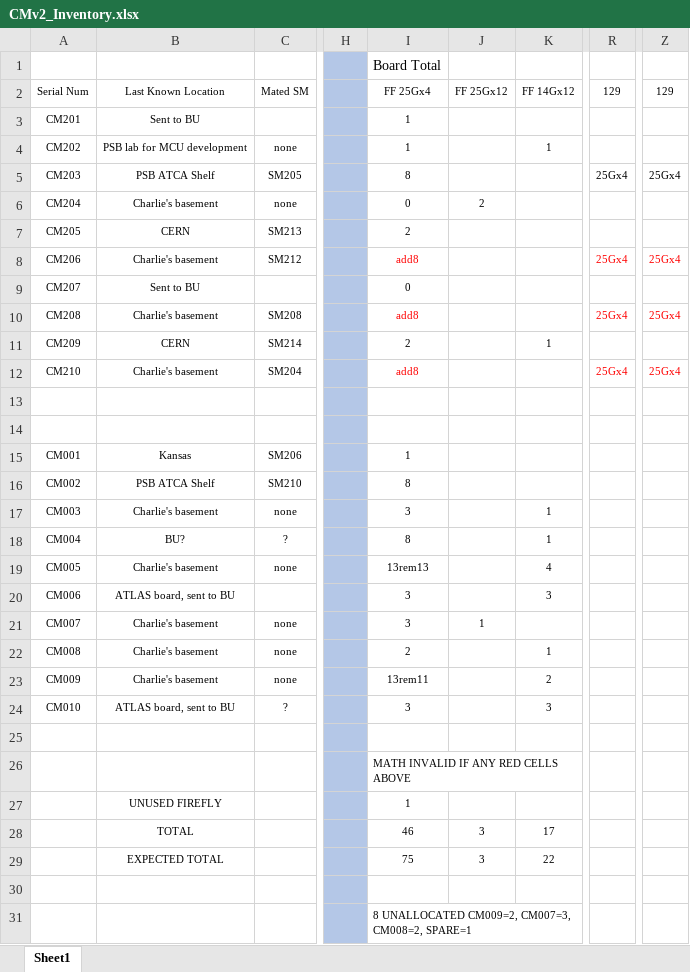
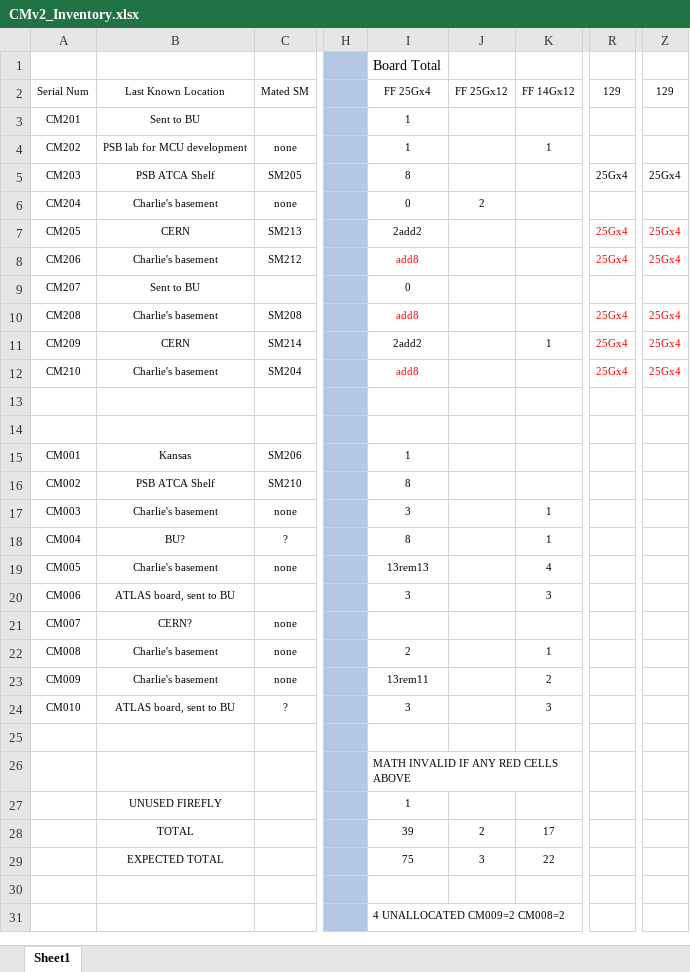
Before and after one commit to mfkiwl/Cornell_CM_Rev2_HW, an Excel workbook: Docs/CMv2_Inventory.xlsx, sheet Sheet1, drawn as a sheet; only a part is shown, gaps mark what is left out; values as stored, in another font and other column widths than the file's, no borders; the diff names each change by its address in the sheet, - before the commit and + after, or states it on an @@ line.

```diff
--- a/Docs/CMv2_Inventory.xlsx (sheet Sheet1)
+++ b/Docs/CMv2_Inventory.xlsx (sheet Sheet1)
-I7: 2
+I7: 2add2
-R7: (empty)
+R7: 25Gx4
-Z7: (empty)
+Z7: 25Gx4
-I11: 2
+I11: 2add2
-R11: (empty)
+R11: 25Gx4
-Z11: (empty)
+Z11: 25Gx4
-B21: Charlie's basement
+B21: CERN?
-I21: 3
+I21: (empty)
-J21: 1
+J21: (empty)
-I28: 46
+I28: 39
-J28: 3
+J28: 2
-I31: 8 UNALLOCATED CM009=2, CM007=3, CM008=2, SPARE=1
+I31: 4 UNALLOCATED CM009=2 CM008=2
```
Also changed, not shown: ClockBuilderPRO/projects/ConfigurationIndex.xlsx, 3 other files.
